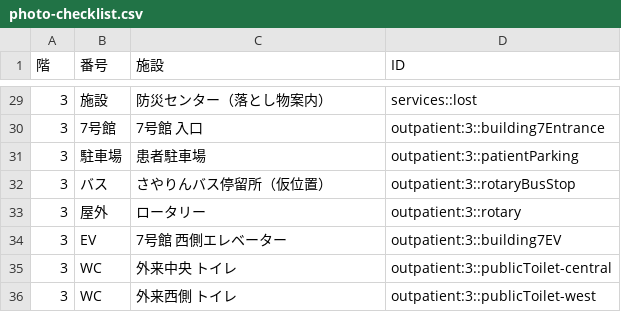
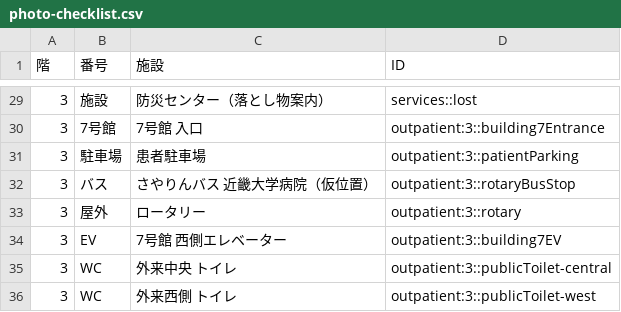
Before and after one commit to rmajimasasayuri-boop/MajiMap, a CSV file: docs/photo-checklist.csv, drawn as a sheet; only a part is shown, gaps mark what is left out.

```diff
--- a/docs/photo-checklist.csv
+++ b/docs/photo-checklist.csv
@@ -31,3 +31,3 @@
 "3","駐車場","患者駐車場","outpatient:3::patientParking"
-"3","バス","さやりんバス停留所（仮位置）","outpatient:3::rotaryBusStop"
+"3","バス","さやりんバス　近畿大学病院（仮位置）","outpatient:3::rotaryBusStop"
 "3","屋外","ロータリー","outpatient:3::rotary"
```
Also changed, not shown: 17 other files.
